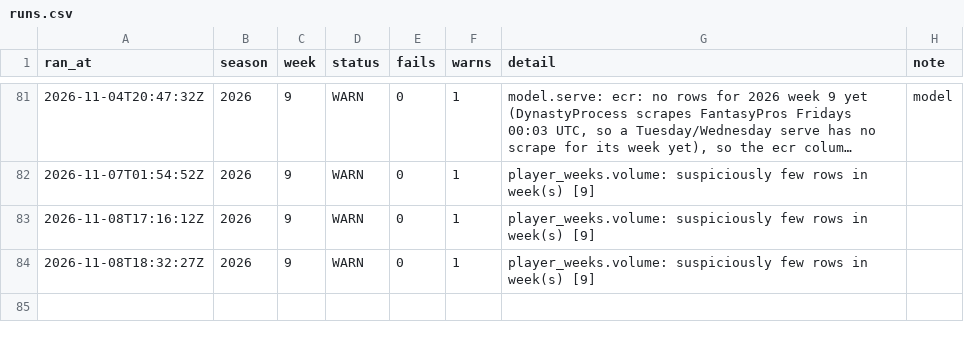
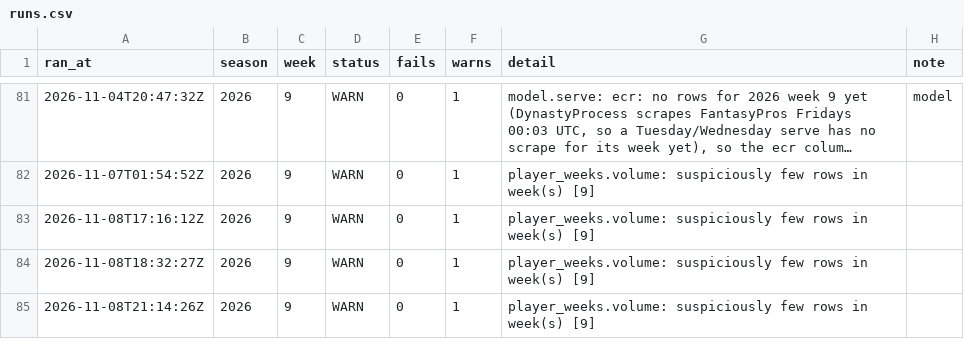
Before and after one commit to jjgreggjr/fantasy-tracker, a CSV file: logs/runs.csv, drawn as a sheet; only a part is shown, gaps mark what is left out; long unchanged cells end in ….

Commit message:
pipeline: 2026-11-08 week 9 [skip ci]

```diff
--- a/logs/runs.csv
+++ b/logs/runs.csv
@@ -84 +84,2 @@ ran_at,season,week,status,fails,warns,detail,note
 2026-11-08T18:32:27Z,2026,9,WARN,0,1,player_weeks.volume: suspiciously few rows in week(s) [9],
+2026-11-08T21:14:26Z,2026,9,WARN,0,1,player_weeks.volume: suspiciously few rows in week(s) [9],
```
Also changed, not shown: data/status.csv, leagues/gooma-s-family-league/available.csv, 32 other files.
